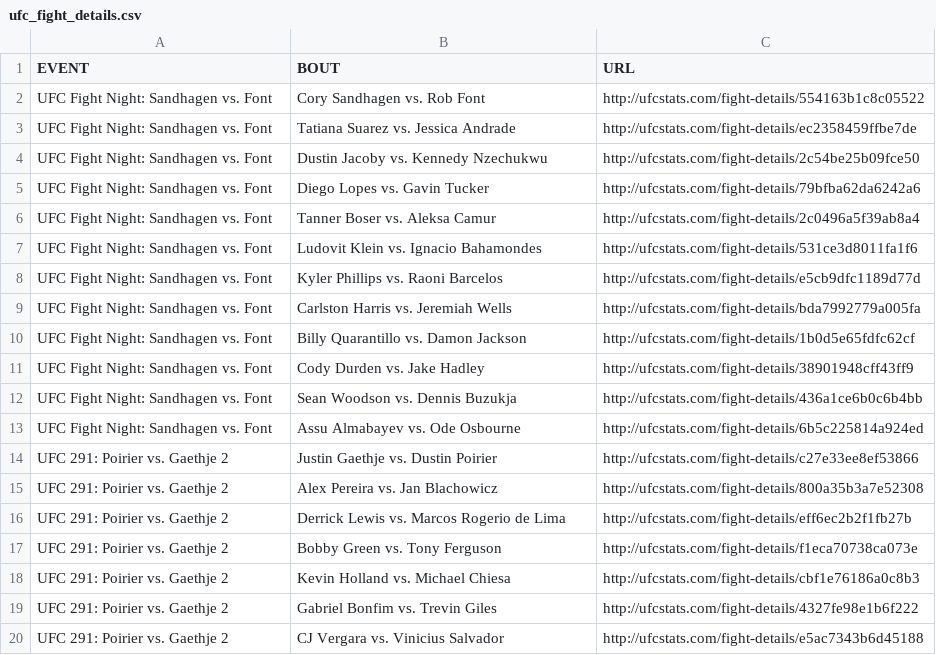
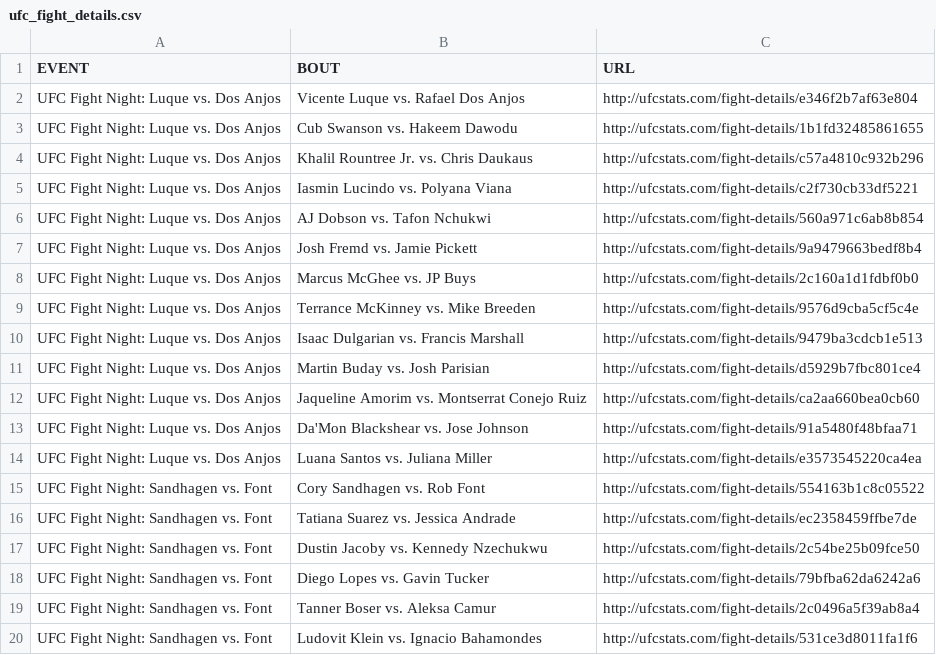
Before and after one commit to rajdesai1/UFC-Stats-Scrap, a CSV file: ufc_fight_details.csv, drawn as a sheet; only a part is shown; the shorter side is filled out with more unchanged rows.

Commit message:
2023-08-13 data refresh

```diff
--- a/ufc_fight_details.csv
+++ b/ufc_fight_details.csv
@@ -1,2 +1,15 @@
 EVENT,BOUT,URL
+UFC Fight Night: Luque vs. Dos Anjos,Vicente Luque vs. Rafael Dos Anjos,http://ufcstats.com/fight-details/e346f2b7af63e804
+UFC Fight Night: Luque vs. Dos Anjos,Cub Swanson vs. Hakeem Dawodu,http://ufcstats.com/fight-details/1b1fd32485861655
+UFC Fight Night: Luque vs. Dos Anjos,Khalil Rountree Jr. vs. Chris Daukaus,http://ufcstats.com/fight-details/c57a4810c932b296
+UFC Fight Night: Luque vs. Dos Anjos,Iasmin Lucindo vs. Polyana Viana,http://ufcstats.com/fight-details/c2f730cb33df5221
+UFC Fight Night: Luque vs. Dos Anjos,AJ Dobson vs. Tafon Nchukwi,http://ufcstats.com/fight-details/560a971c6ab8b854
+UFC Fight Night: Luque vs. Dos Anjos,Josh Fremd vs. Jamie Pickett,http://ufcstats.com/fight-details/9a9479663bedf8b4
+UFC Fight Night: Luque vs. Dos Anjos,Marcus McGhee vs. JP Buys,http://ufcstats.com/fight-details/2c160a1d1fdbf0b0
+UFC Fight Night: Luque vs. Dos Anjos,Terrance McKinney vs. Mike Breeden,http://ufcstats.com/fight-details/9576d9cba5cf5c4e
+UFC Fight Night: Luque vs. Dos Anjos,Isaac Dulgarian vs. Francis Marshall,http://ufcstats.com/fight-details/9479ba3cdcb1e513
+UFC Fight Night: Luque vs. Dos Anjos,Martin Buday vs. Josh Parisian,http://ufcstats.com/fight-details/d5929b7fbc801ce4
+UFC Fight Night: Luque vs. Dos Anjos,Jaqueline Amorim vs. Montserrat Conejo Ruiz,http://ufcstats.com/fight-details/ca2aa660bea0cb60
+UFC Fight Night: Luque vs. Dos Anjos,Da'Mon Blackshear vs. Jose Johnson,http://ufcstats.com/fight-details/91a5480f48bfaa71
+UFC Fight Night: Luque vs. Dos Anjos,Luana Santos vs. Juliana Miller,http://ufcstats.com/fight-details/e3573545220ca4ea
 UFC Fight Night: Sandhagen vs. Font,Cory Sandhagen vs. Rob Font,http://ufcstats.com/fight-details/554163b1c8c05522
```
Also changed, not shown: ufc_event_details.csv, 1 other file.
